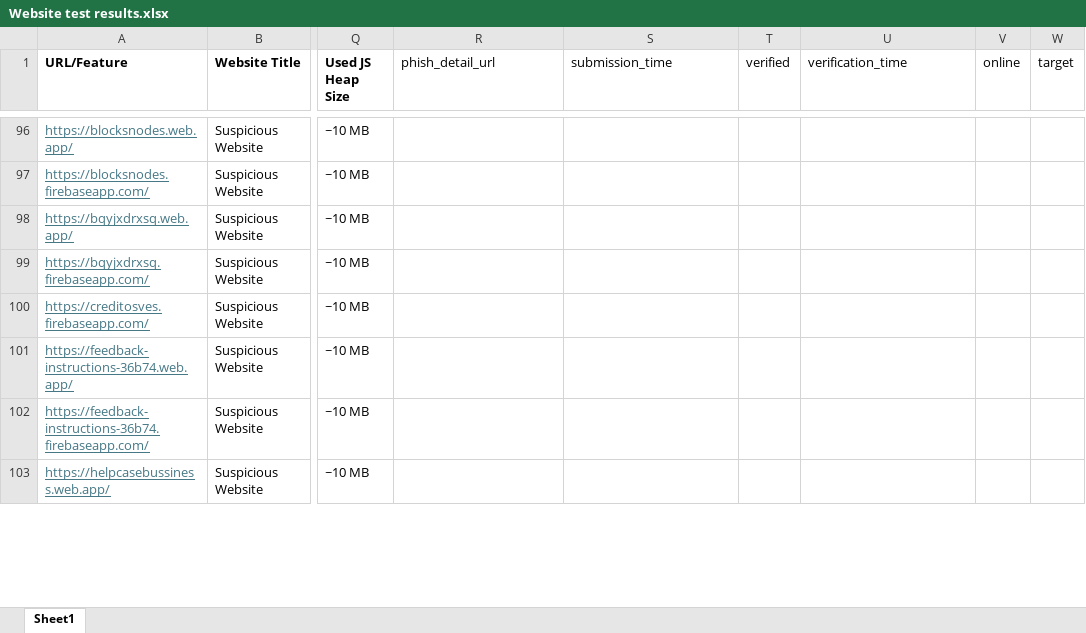
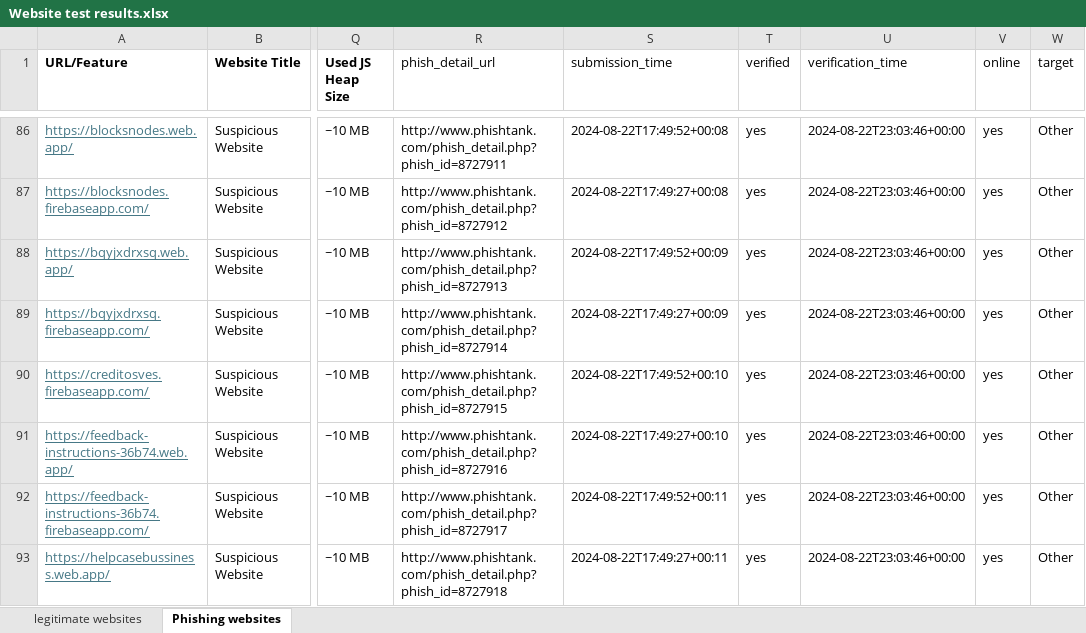
Before and after one commit to bharathp77/Investigating-phishing-protection-in-browsers, an Excel workbook: Website test results.xlsx, sheet Phishing websites, drawn as a sheet; only a part is shown, gaps mark what is left out; values as stored, in another font and other column widths than the file's, no borders; addresses are those after the commit; the diff covers the shown part only; the diff names each change by its address in the sheet, - before the commit and + after, or states it on an @@ line.

```diff
--- a/Website test results.xlsx (sheet Phishing websites)
+++ b/Website test results.xlsx (sheet Phishing websites)
-sheet tab: Sheet1
+sheet tab: Phishing websites
+sheet tab: legitimate websites
-R86 (phish_detail_url): (empty)
+R86 (phish_detail_url): http://www.phishtank.com/phish_detail.php?phish_id=8727911
-S86 (submission_time): (empty)
+S86 (submission_time): 2024-08-22T17:49:52+00:08
-T86:T93 (verified): (empty)
+T86:T93 (verified): yes
-U86:U93 (verification_time): (empty)
+U86:U93 (verification_time): 2024-08-22T23:03:46+00:00
-V86:V93 (online): (empty)
+V86:V93 (online): yes
-W86:W93 (target): (empty)
+W86:W93 (target): Other
-R87 (phish_detail_url): (empty)
+R87 (phish_detail_url): http://www.phishtank.com/phish_detail.php?phish_id=8727912
-S87 (submission_time): (empty)
+S87 (submission_time): 2024-08-22T17:49:27+00:08
-R88 (phish_detail_url): (empty)
+R88 (phish_detail_url): http://www.phishtank.com/phish_detail.php?phish_id=8727913
-S88 (submission_time): (empty)
+S88 (submission_time): 2024-08-22T17:49:52+00:09
-R89 (phish_detail_url): (empty)
+R89 (phish_detail_url): http://www.phishtank.com/phish_detail.php?phish_id=8727914
-S89 (submission_time): (empty)
+S89 (submission_time): 2024-08-22T17:49:27+00:09
-R90 (phish_detail_url): (empty)
+R90 (phish_detail_url): http://www.phishtank.com/phish_detail.php?phish_id=8727915
-S90 (submission_time): (empty)
+S90 (submission_time): 2024-08-22T17:49:52+00:10
-R91 (phish_detail_url): (empty)
+R91 (phish_detail_url): http://www.phishtank.com/phish_detail.php?phish_id=8727916
-S91 (submission_time): (empty)
+S91 (submission_time): 2024-08-22T17:49:27+00:10
-R92 (phish_detail_url): (empty)
+R92 (phish_detail_url): http://www.phishtank.com/phish_detail.php?phish_id=8727917
-S92 (submission_time): (empty)
+S92 (submission_time): 2024-08-22T17:49:52+00:11
-R93 (phish_detail_url): (empty)
+R93 (phish_detail_url): http://www.phishtank.com/phish_detail.php?phish_id=8727918
-S93 (submission_time): (empty)
+S93 (submission_time): 2024-08-22T17:49:27+00:11
```
Also changed, not shown: 5 added rows, 10 removed rows and 105 edited cells elsewhere in this sheet.
